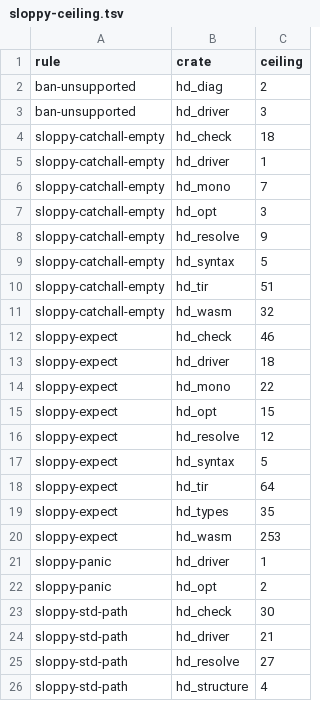
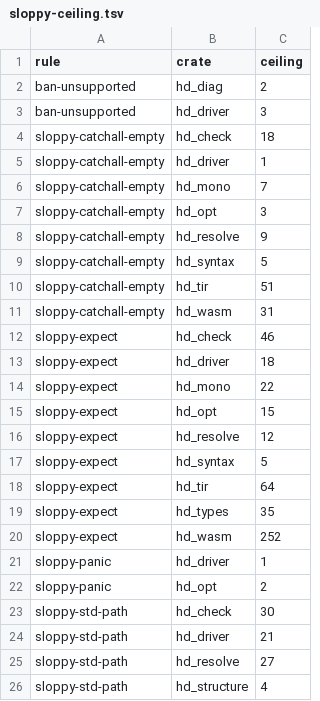
Before and after one commit to HerringtonDarkholme/hd-lang, a TSV file: scripts/sloppy-ceiling.tsv, drawn as a sheet; only a part is shown.

```diff
--- a/scripts/sloppy-ceiling.tsv
+++ b/scripts/sloppy-ceiling.tsv
@@ -10,3 +10,3 @@ sloppy-catchall-empty	hd_syntax	5
 sloppy-catchall-empty	hd_tir	51
-sloppy-catchall-empty	hd_wasm	32
+sloppy-catchall-empty	hd_wasm	31
 sloppy-expect	hd_check	46
@@ -19,3 +19,3 @@ sloppy-expect	hd_tir	64
 sloppy-expect	hd_types	35
-sloppy-expect	hd_wasm	253
+sloppy-expect	hd_wasm	252
 sloppy-panic	hd_driver	1
```
